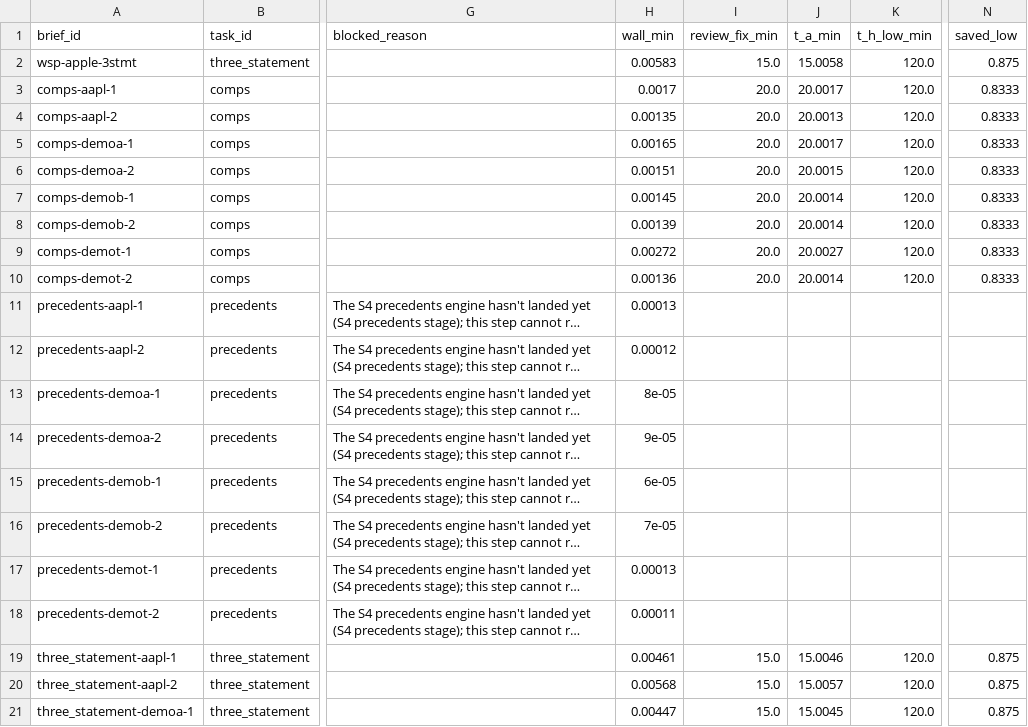
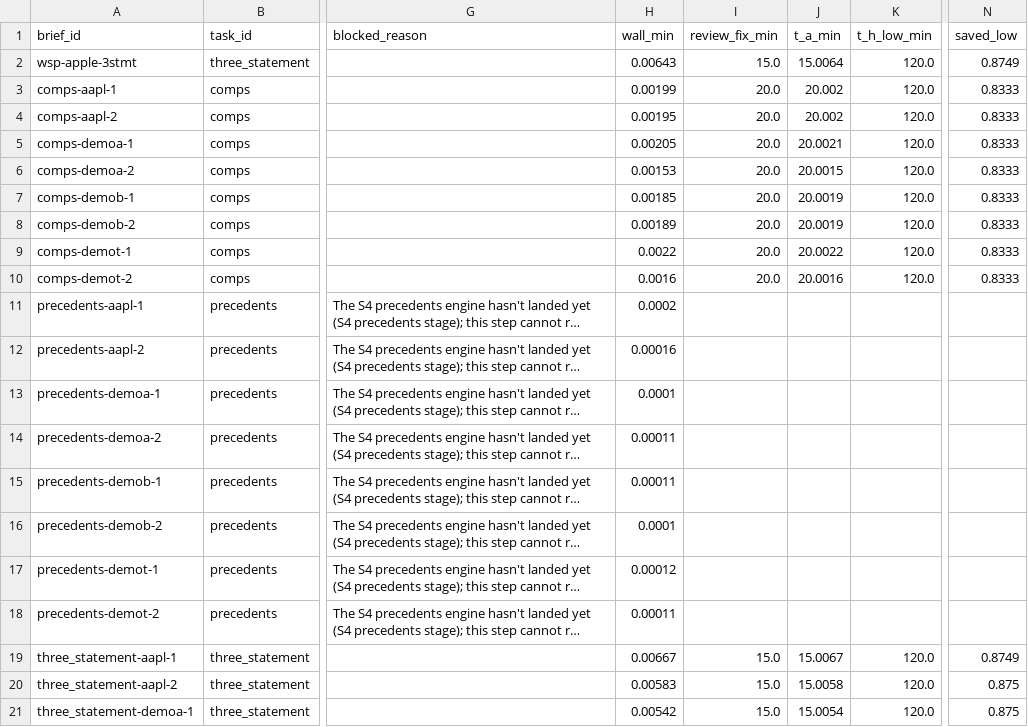
Before and after one commit to hamzaaziada/acretia, a CSV file: eval/tsb/results.csv, drawn as a sheet; only a part is shown, gaps mark what is left out; long unchanged cells end in …; the diff covers the shown part only; the diff names each change by its address in the sheet, - before the commit and + after, or states it on an @@ line.

```diff
--- a/eval/tsb/results.csv
+++ b/eval/tsb/results.csv
-H2 (wall_min): 0.00583
+H2 (wall_min): 0.00643
-J2 (t_a_min): 15.0058
+J2 (t_a_min): 15.0064
-N2 (saved_low): 0.875
+N2 (saved_low): 0.8749
-H3 (wall_min): 0.0017
+H3 (wall_min): 0.00199
-J3 (t_a_min): 20.0017
+J3 (t_a_min): 20.002
-H4 (wall_min): 0.00135
+H4 (wall_min): 0.00195
-J4 (t_a_min): 20.0013
+J4 (t_a_min): 20.002
-H5 (wall_min): 0.00165
+H5 (wall_min): 0.00205
-J5 (t_a_min): 20.0017
+J5 (t_a_min): 20.0021
-H6 (wall_min): 0.00151
+H6 (wall_min): 0.00153
-H7 (wall_min): 0.00145
+H7 (wall_min): 0.00185
-J7:J8 (t_a_min): 20.0014
+J7:J8 (t_a_min): 20.0019
-H8 (wall_min): 0.00139
+H8 (wall_min): 0.00189
-H9 (wall_min): 0.00272
+H9 (wall_min): 0.0022
-J9 (t_a_min): 20.0027
+J9 (t_a_min): 20.0022
-H10 (wall_min): 0.00136
+H10 (wall_min): 0.0016
-J10 (t_a_min): 20.0014
+J10 (t_a_min): 20.0016
-H11 (wall_min): 0.00013
+H11 (wall_min): 0.0002
-H12 (wall_min): 0.00012
+H12 (wall_min): 0.00016
-H13 (wall_min): 8e-05
+H13 (wall_min): 0.0001
-H14 (wall_min): 9e-05
+H14 (wall_min): 0.00011
-H15 (wall_min): 6e-05
+H15 (wall_min): 0.00011
-H16 (wall_min): 7e-05
+H16 (wall_min): 0.0001
-H17 (wall_min): 0.00013
+H17 (wall_min): 0.00012
-H19 (wall_min): 0.00461
+H19 (wall_min): 0.00667
-J19 (t_a_min): 15.0046
+J19 (t_a_min): 15.0067
-N19 (saved_low): 0.875
+N19 (saved_low): 0.8749
-H20 (wall_min): 0.00568
+H20 (wall_min): 0.00583
-J20 (t_a_min): 15.0057
+J20 (t_a_min): 15.0058
-H21 (wall_min): 0.00447
+H21 (wall_min): 0.00542
-J21 (t_a_min): 15.0045
+J21 (t_a_min): 15.0054
```
Also changed, not shown: 139 edited cells elsewhere in this file, eval/reliability/results.csv, eval/reliability/summary.csv, 4 other files.
